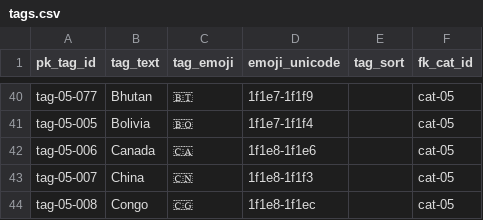
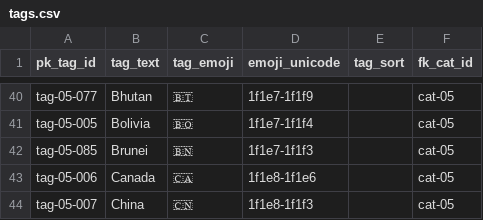
Before and after one commit to aewshopping/history_books, a CSV file: data_csv/tags.csv, drawn as a sheet; only a part is shown, gaps mark what is left out; the shorter side is filled out with more unchanged rows.

```diff
--- a/data_csv/tags.csv
+++ b/data_csv/tags.csv
@@ -41,2 +41,3 @@ tag-05-077,Bhutan,🇧🇹,1f1e7-1f1f9,,cat-05
 tag-05-005,Bolivia,🇧🇴,1f1e7-1f1f4,,cat-05
+tag-05-085,Brunei,🇧🇳,1f1e7-1f1f3,,cat-05
 tag-05-006,Canada,🇨🇦,1f1e8-1f1e6,,cat-05
```
Also changed, not shown: data_csv/books-tags.csv, data_csv/popular-history-books.csv.
